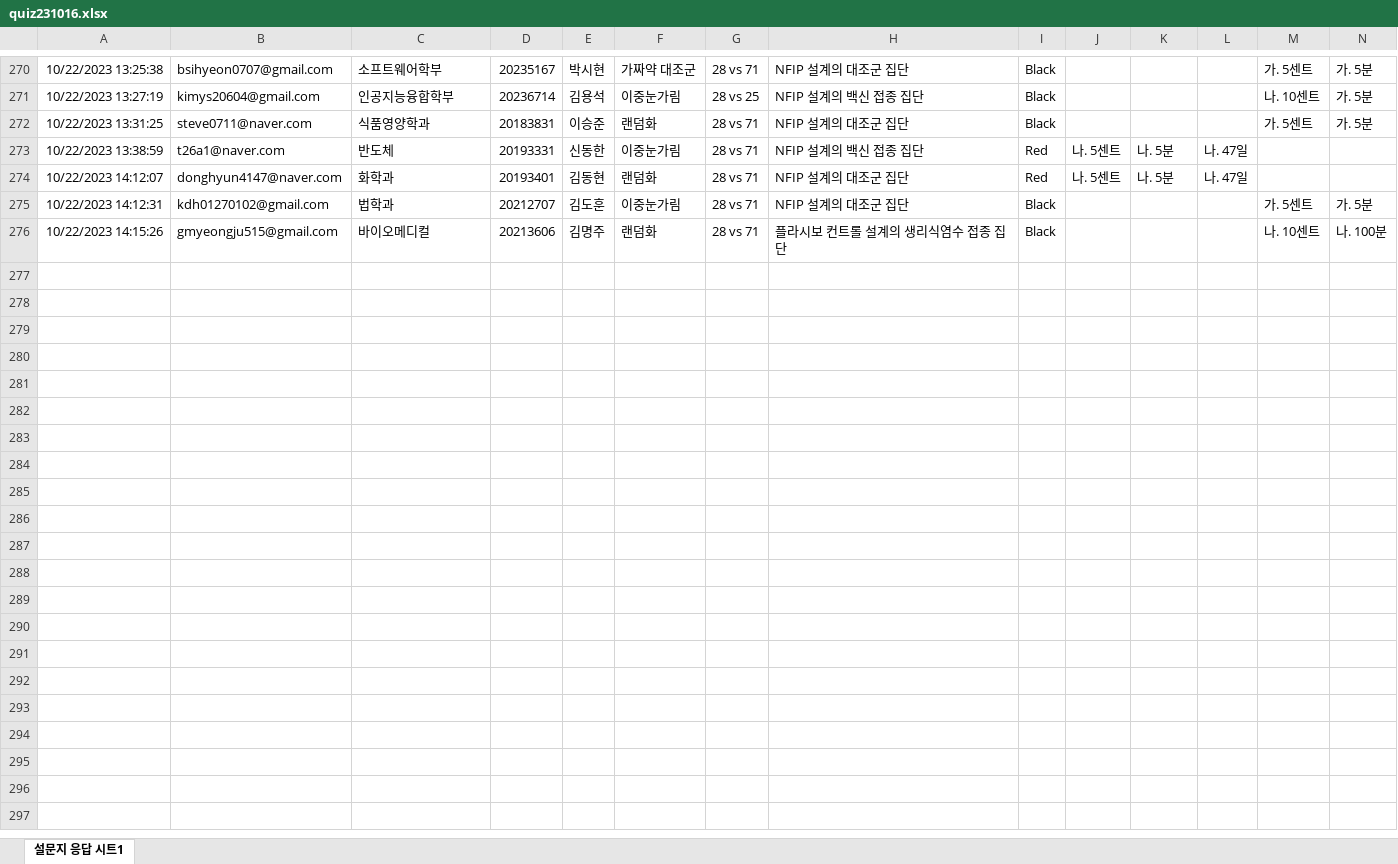
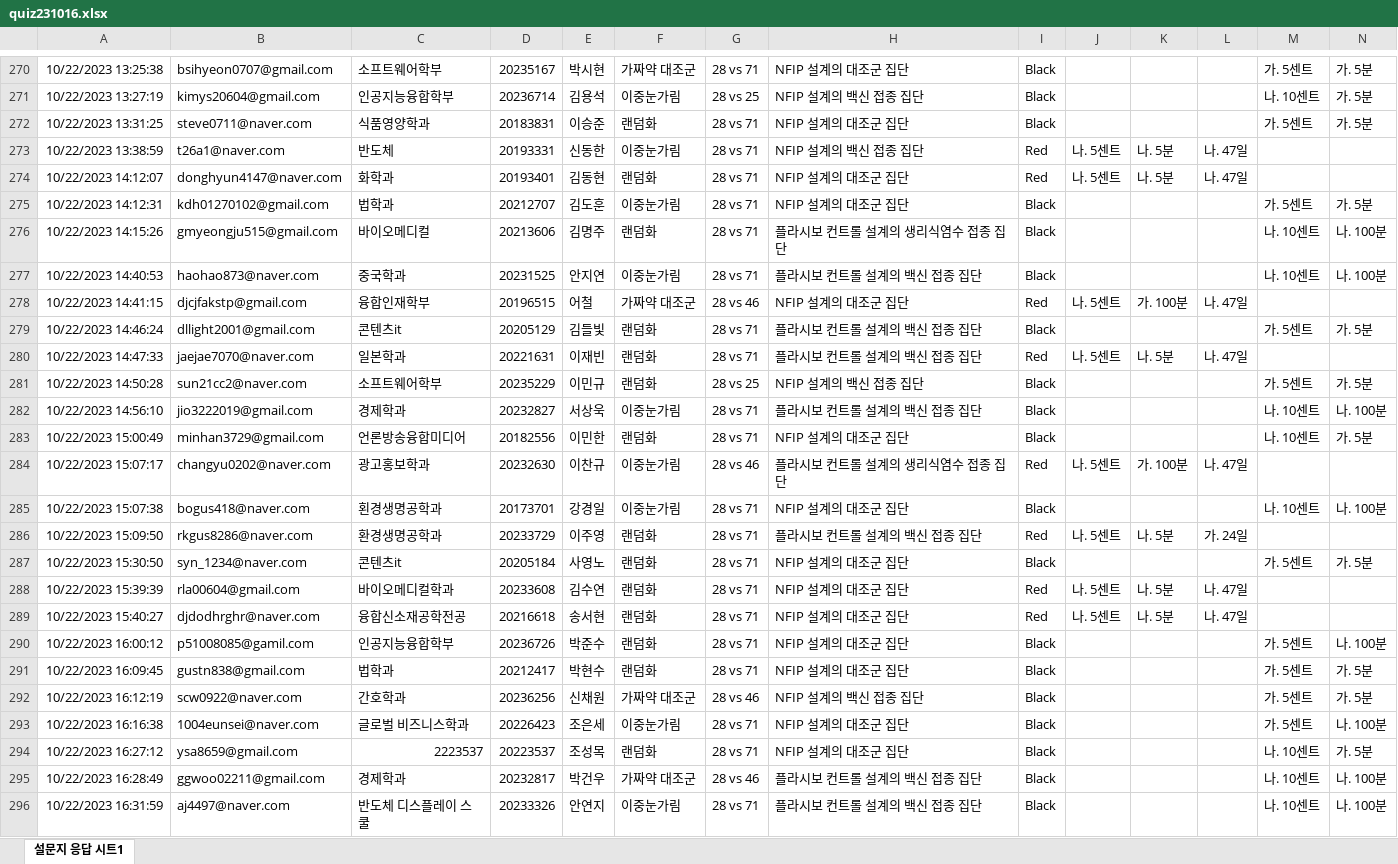
Before and after one commit to kwlee58/class202302, an Excel workbook: R/data/quiz231016.xlsx, sheet 설문지 응답 시트1, drawn as a sheet; only a part is shown, gaps mark what is left out; values as stored, in another font and other column widths than the file's, no borders; rows hold the shown columns only; the diff covers the shown part only; the diff names each change by its address in the sheet, - before the commit and + after, or states it on an @@ line.

```diff
--- a/R/data/quiz231016.xlsx (sheet 설문지 응답 시트1)
+++ b/R/data/quiz231016.xlsx (sheet 설문지 응답 시트1)
+row 277: 10/22/2023 14:40:53 | haohao873@naver.com | 중국학과 | 20231525 | 안지연 | 이중눈가림 | 28 vs 71 | 플라시보 컨트롤 설계의 백신 접종 집단 | Black |  |  |  | 나. 10센트 | 나. 100분
+row 278: 10/22/2023 14:41:15 | djcjfakstp@gmail.com | 융합인재학부 | 20196515 | 어철 | 가짜약 대조군 | 28 vs 46 | NFIP 설계의 대조군 집단 | Red | 나. 5센트 | 가. 100분 | 나. 47일
+row 279: 10/22/2023 14:46:24 | dllight2001@gmail.com | 콘텐츠it | 20205129 | 김들빛 | 랜덤화 | 28 vs 71 | 플라시보 컨트롤 설계의 백신 접종 집단 | Black |  |  |  | 가. 5센트 | 가. 5분
+row 280: 10/22/2023 14:47:33 | jaejae7070@naver.com | 일본학과 | 20221631 | 이재빈 | 랜덤화 | 28 vs 71 | 플라시보 컨트롤 설계의 백신 접종 집단 | Red | 나. 5센트 | 나. 5분 | 나. 47일
+row 281: 10/22/2023 14:50:28 | sun21cc2@naver.com | 소프트웨어학부 | 20235229 | 이민규 | 랜덤화 | 28 vs 25 | NFIP 설계의 백신 접종 집단 | Black |  |  |  | 가. 5센트 | 가. 5분
+row 282: 10/22/2023 14:56:10 | jio3222019@gmail.com | 경제학과 | 20232827 | 서상욱 | 이중눈가림 | 28 vs 71 | 플라시보 컨트롤 설계의 백신 접종 집단 | Black |  |  |  | 나. 10센트 | 나. 100분
+row 283: 10/22/2023 15:00:49 | minhan3729@gmail.com | 언론방송융합미디어 | 20182556 | 이민한 | 랜덤화 | 28 vs 71 | NFIP 설계의 대조군 집단 | Black |  |  |  | 나. 10센트 | 가. 5분
+row 284: 10/22/2023 15:07:17 | changyu0202@naver.com | 광고홍보학과 | 20232630 | 이찬규 | 이중눈가림 | 28 vs 46 | 플라시보 컨트롤 설계의 생리식염수 접종 집단 | Red | 나. 5센트 | 가. 100분 | 나. 47일
+row 285: 10/22/2023 15:07:38 | bogus418@naver.com | 횐경생명공학과 | 20173701 | 강경일 | 이중눈가림 | 28 vs 71 | NFIP 설계의 대조군 집단 | Black |  |  |  | 나. 10센트 | 나. 100분
+row 286: 10/22/2023 15:09:50 | rkgus8286@naver.com | 환경생명공학과 | 20233729 | 이주영 | 랜덤화 | 28 vs 71 | 플라시보 컨트롤 설계의 백신 접종 집단 | Red | 나. 5센트 | 나. 5분 | 가. 24일
+row 287: 10/22/2023 15:30:50 | syn_1234@naver.com | 콘텐츠it | 20205184 | 사영노 | 랜덤화 | 28 vs 71 | NFIP 설계의 대조군 집단 | Black |  |  |  | 가. 5센트 | 가. 5분
+row 288: 10/22/2023 15:39:39 | rla00604@gmail.com | 바이오메디컬학과 | 20233608 | 김수연 | 랜덤화 | 28 vs 71 | NFIP 설계의 대조군 집단 | Red | 나. 5센트 | 나. 5분 | 나. 47일
+row 289: 10/22/2023 15:40:27 | djdodhrghr@naver.com | 융합신소재공학전공 | 20216618 | 송서현 | 랜덤화 | 28 vs 71 | NFIP 설계의 대조군 집단 | Red | 나. 5센트 | 나. 5분 | 나. 47일
+row 290: 10/22/2023 16:00:12 | p51008085@gamil.com | 인공지능융합학부 | 20236726 | 박준수 | 랜덤화 | 28 vs 71 | NFIP 설계의 대조군 집단 | Black |  |  |  | 가. 5센트 | 나. 100분
+row 291: 10/22/2023 16:09:45 | gustn838@gmail.com | 법학과 | 20212417 | 박현수 | 랜덤화 | 28 vs 71 | NFIP 설계의 대조군 집단 | Black |  |  |  | 가. 5센트 | 가. 5분
+row 292: 10/22/2023 16:12:19 | scw0922@naver.com | 간호학과 | 20236256 | 신채원 | 가짜약 대조군 | 28 vs 46 | NFIP 설계의 백신 접종 집단 | Black |  |  |  | 가. 5센트 | 가. 5분
+row 293: 10/22/2023 16:16:38 | 1004eunsei@naver.com | 글로벌 비즈니스학과 | 20226423 | 조은세 | 이중눈가림 | 28 vs 71 | NFIP 설계의 대조군 집단 | Black |  |  |  | 가. 5센트 | 나. 100분
+row 294: 10/22/2023 16:27:12 | ysa8659@gmail.com | 2223537 | 20223537 | 조성목 | 랜덤화 | 28 vs 71 | NFIP 설계의 대조군 집단 | Black |  |  |  | 나. 10센트 | 가. 5분
+row 295: 10/22/2023 16:28:49 | ggwoo02211@gmail.com | 경제학과 | 20232817 | 박건우 | 가짜약 대조군 | 28 vs 46 | 플라시보 컨트롤 설계의 백신 접종 집단 | Black |  |  |  | 나. 10센트 | 나. 100분
+row 296: 10/22/2023 16:31:59 | aj4497@naver.com | 반도체 디스플레이 스쿨 | 20233326 | 안연지 | 이중눈가림 | 28 vs 71 | 플라시보 컨트롤 설계의 백신 접종 집단 | Black |  |  |  | 나. 10센트 | 나. 100분
```
Also changed, not shown: 72 added rows elsewhere in this sheet, R/data/oxford_231016.xlsx, R/data/oxford_231016_tmp.xlsx, 29 other files.
